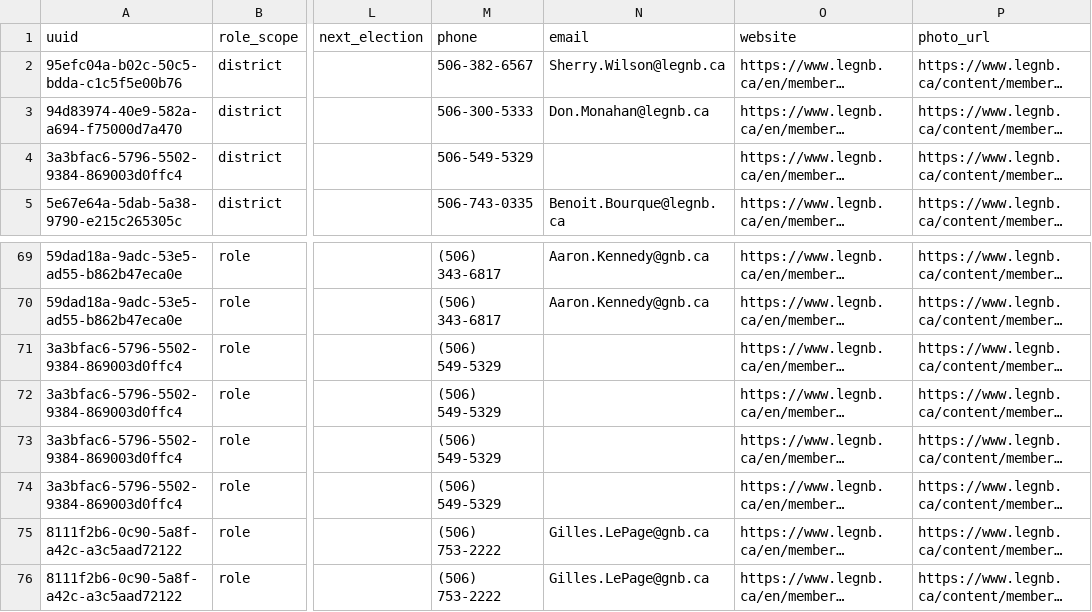
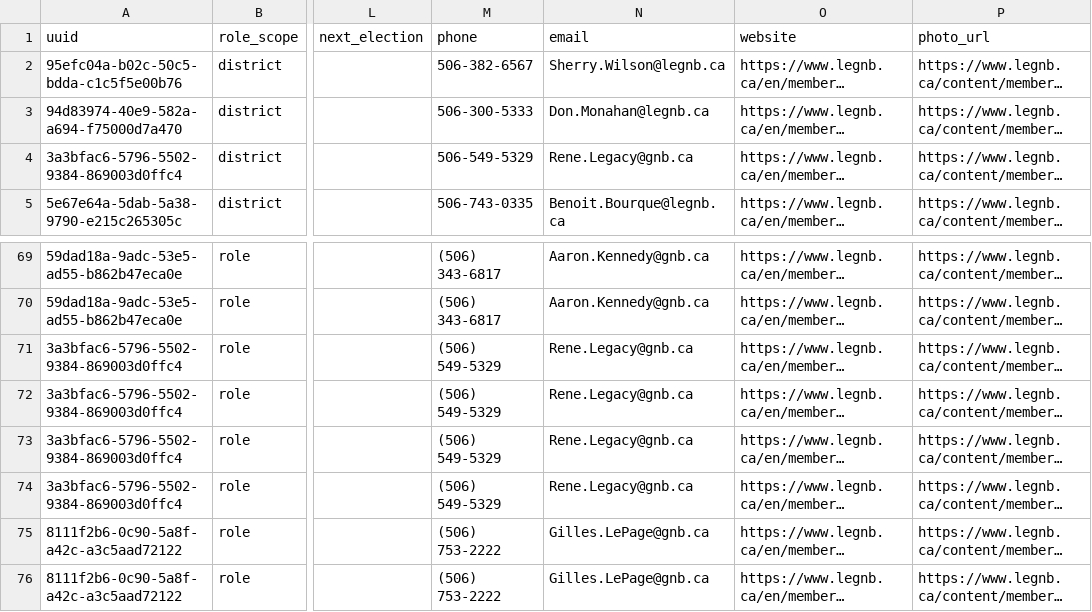
Before and after one commit to alihsyed-cmd/Parliament, a CSV file: data/ca_nb/politicians.csv, drawn as a sheet; only a part is shown, gaps mark what is left out; long unchanged cells end in …; the diff names each change by its address in the sheet, - before the commit and + after, or states it on an @@ line.

```diff
--- a/data/ca_nb/politicians.csv
+++ b/data/ca_nb/politicians.csv
-N4 (email): (empty)
+N4 (email): Rene.Legacy@gnb.ca
-N71:N74 (email): (empty)
+N71:N74 (email): Rene.Legacy@gnb.ca
```
Also changed, not shown: data/ca_ab_calgary/politicians.csv, data/ca_on_milton/politicians.csv, 13 other files.
